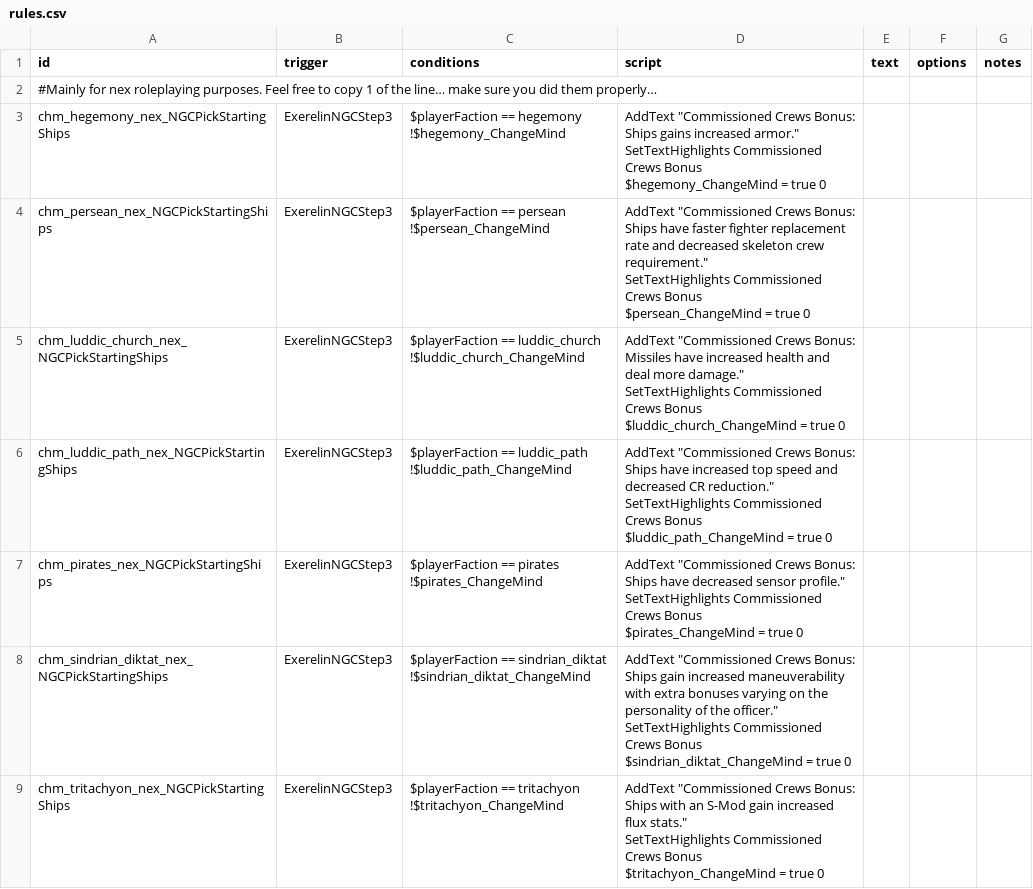
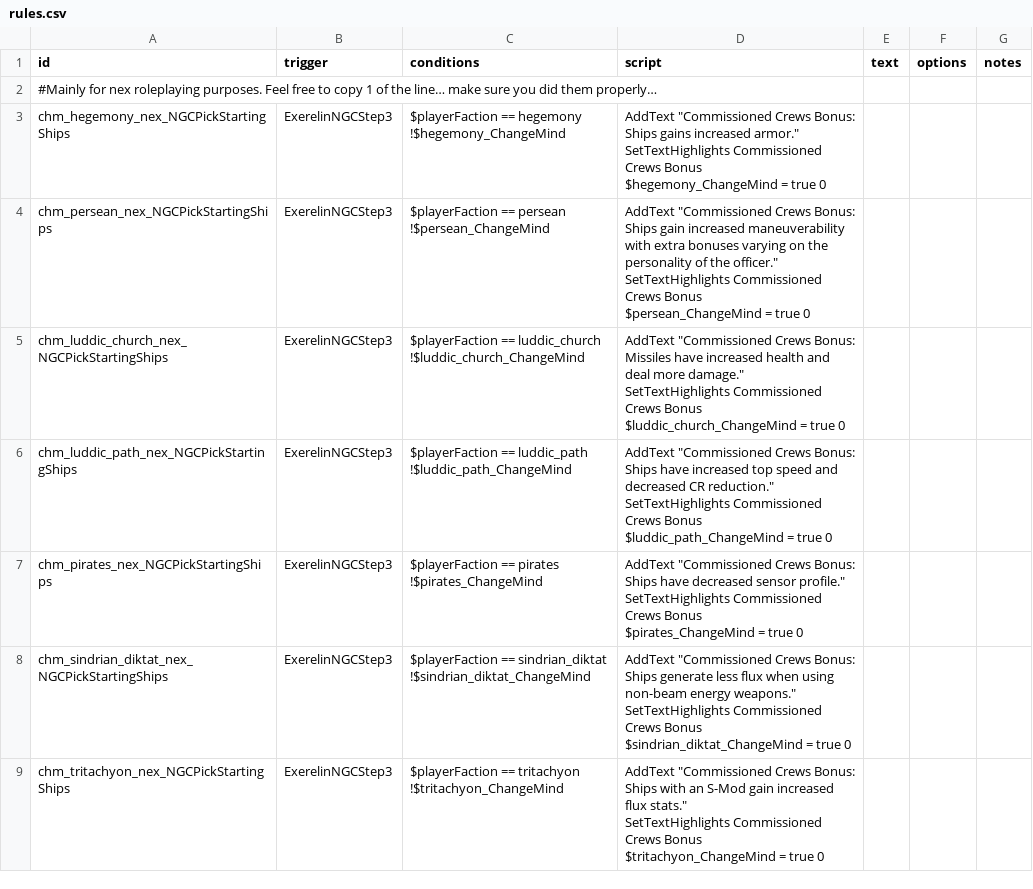
Before and after one commit to TechpriestEnginseer/solid-winner, a CSV file: data/campaign/rules.csv, drawn as a sheet.

```diff
--- a/data/campaign/rules.csv
+++ b/data/campaign/rules.csv
@@ -6,6 +6,6 @@ SetTextHighlights Commissioned Crews Bonus
 $hegemony_ChangeMind = true 0",,,
-chm_persean_nex_NGCPickStartingShips,ExerelinNGCStep3,"$playerFaction == persean
-!$persean_ChangeMind","AddText ""Commissioned Crews Bonus: Ships have faster fighter replacement rate and decreased skeleton crew requirement.""
-SetTextHighlights Commissioned Crews Bonus
-$persean_ChangeMind = true 0",,,
+chm_persean_nex_NGCPickStartingShips,ExerelinNGCStep3,"$playerFaction == persean
+!$persean_ChangeMind","AddText ""Commissioned Crews Bonus: Ships gain increased maneuverability with extra bonuses varying on the personality of the officer.""
+SetTextHighlights Commissioned Crews Bonus
+$persean_ChangeMind = true 0",,,
 chm_luddic_church_nex_NGCPickStartingShips,ExerelinNGCStep3,"$playerFaction == luddic_church
@@ -22,6 +22,6 @@ SetTextHighlights Commissioned Crews Bonus
 $pirates_ChangeMind = true 0",,,
-chm_sindrian_diktat_nex_NGCPickStartingShips,ExerelinNGCStep3,"$playerFaction == sindrian_diktat
-!$sindrian_diktat_ChangeMind","AddText ""Commissioned Crews Bonus: Ships gain increased maneuverability with extra bonuses varying on the personality of the officer.""
-SetTextHighlights Commissioned Crews Bonus
-$sindrian_diktat_ChangeMind = true 0",,,
+chm_sindrian_diktat_nex_NGCPickStartingShips,ExerelinNGCStep3,"$playerFaction == sindrian_diktat
+!$sindrian_diktat_ChangeMind","AddText ""Commissioned Crews Bonus: Ships generate less flux when using non-beam energy weapons.""
+SetTextHighlights Commissioned Crews Bonus
+$sindrian_diktat_ChangeMind = true 0",,,
 chm_tritachyon_nex_NGCPickStartingShips,ExerelinNGCStep3,"$playerFaction == tritachyon
```
Also changed, not shown: data/hullmods/hull_mods.csv, 10 other files.
